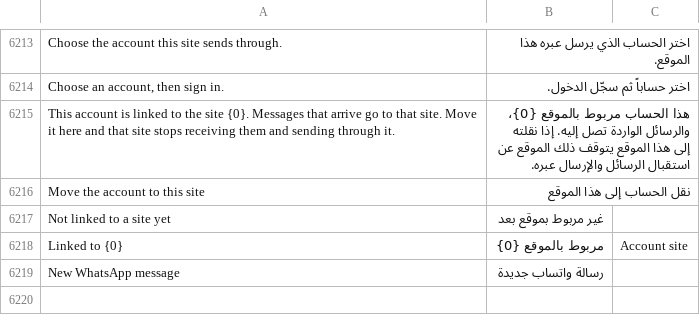
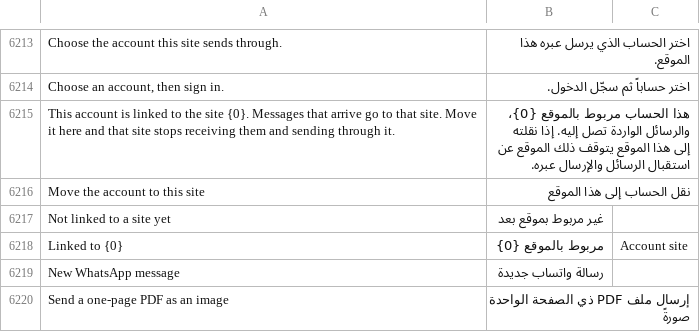
Before and after one commit to SANAD-Digital/whatsapp_next, a CSV file: whatsapp_next/translations/ar.csv, drawn as a sheet; only a part is shown, gaps mark what is left out; the diff covers the shown part only.

```diff
--- a/whatsapp_next/translations/ar.csv
+++ b/whatsapp_next/translations/ar.csv
@@ -6219 +6219,2 @@ Linked to {0},مربوط بالموقع {0},Account site
 New WhatsApp message,رسالة واتساب جديدة
+Send a one-page PDF as an image,إرسال ملف PDF ذي الصفحة الواحدة صورةً,
```
Also changed, not shown: 1 added row elsewhere in this file, 10 other files.
